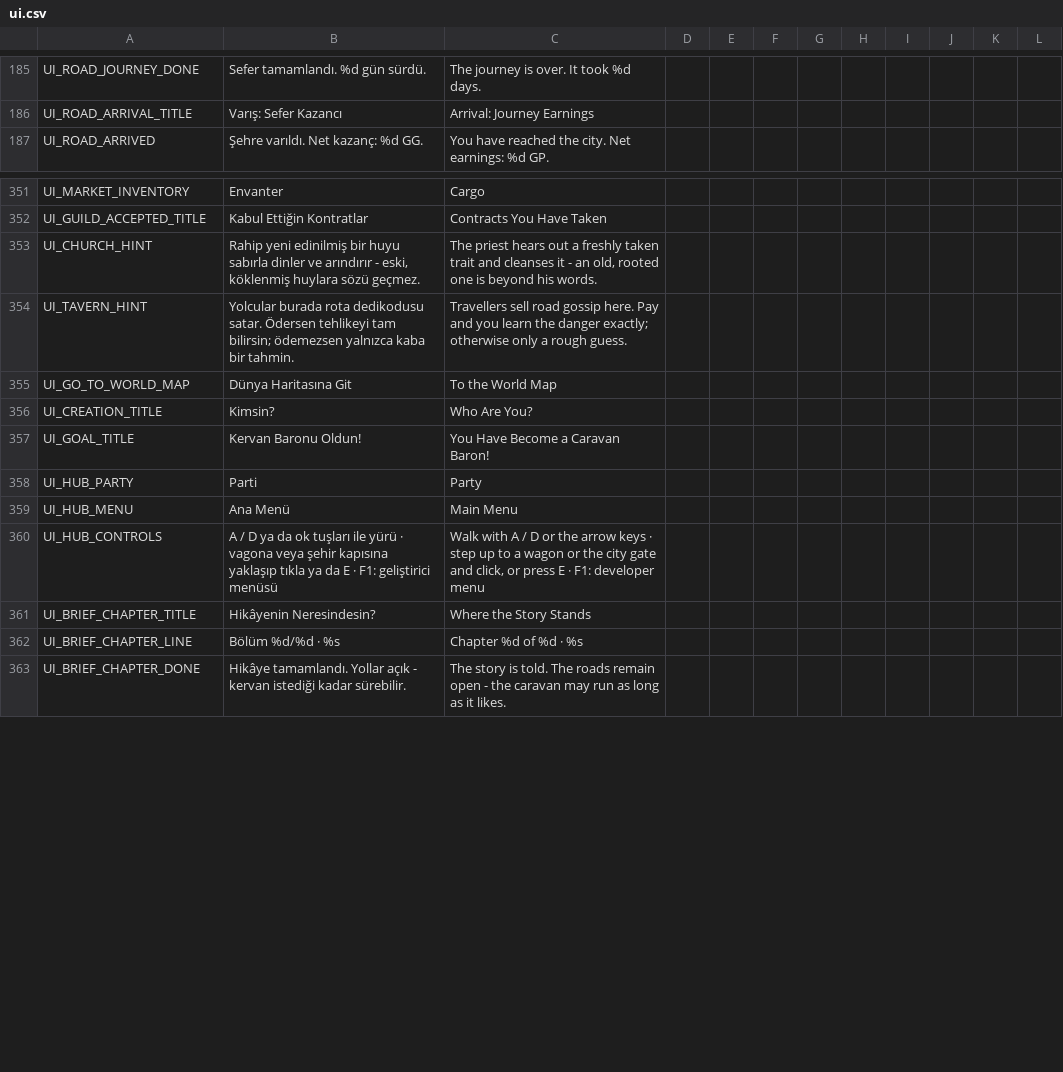
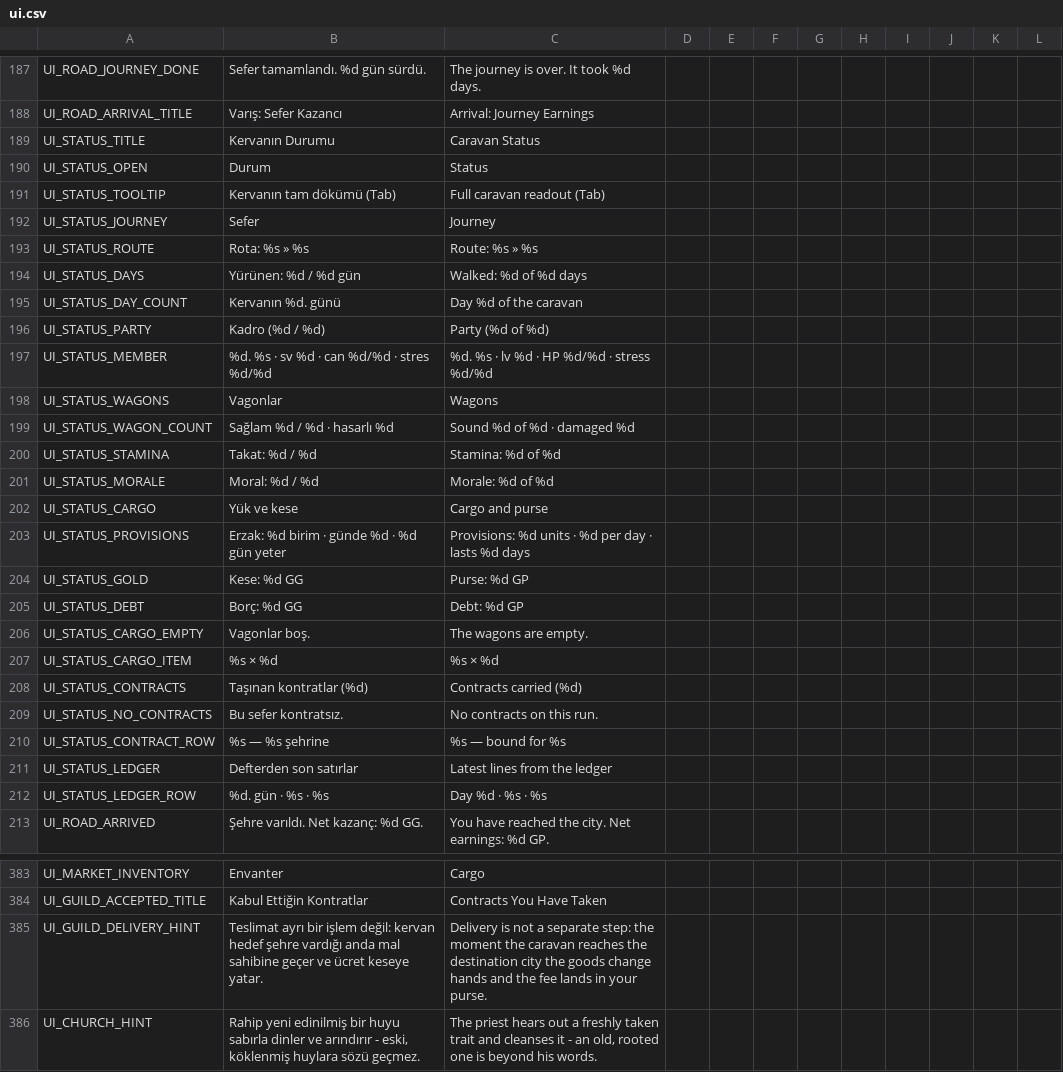
Before and after one commit to ulubatuhan/wayborne, a CSV file: data/locale/ui.csv, drawn as a sheet; only a part is shown, gaps mark what is left out; the shorter side is filled out with more unchanged rows; the diff covers the shown part only.

```diff
--- a/data/locale/ui.csv
+++ b/data/locale/ui.csv
@@ -186,2 +188,26 @@
 "UI_ROAD_ARRIVAL_TITLE","Varış: Sefer Kazancı","Arrival: Journey Earnings","","","","","","","","",""
+"UI_STATUS_TITLE","Kervanın Durumu","Caravan Status","","","","","","","","",""
+"UI_STATUS_OPEN","Durum","Status","","","","","","","","",""
+"UI_STATUS_TOOLTIP","Kervanın tam dökümü (Tab)","Full caravan readout (Tab)","","","","","","","","",""
+"UI_STATUS_JOURNEY","Sefer","Journey","","","","","","","","",""
+"UI_STATUS_ROUTE","Rota: %s » %s","Route: %s » %s","","","","","","","","",""
+"UI_STATUS_DAYS","Yürünen: %d / %d gün","Walked: %d of %d days","","","","","","","","",""
+"UI_STATUS_DAY_COUNT","Kervanın %d. günü","Day %d of the caravan","","","","","","","","",""
+"UI_STATUS_PARTY","Kadro (%d / %d)","Party (%d of %d)","","","","","","","","",""
+"UI_STATUS_MEMBER","%d. %s · sv %d · can %d/%d · stres %d/%d","%d. %s · lv %d · HP %d/%d · stress %d/%d","","","","","","","","",""
+"UI_STATUS_WAGONS","Vagonlar","Wagons","","","","","","","","",""
+"UI_STATUS_WAGON_COUNT","Sağlam %d / %d · hasarlı %d","Sound %d of %d · damaged %d","","","","","","","","",""
+"UI_STATUS_STAMINA","Takat: %d / %d","Stamina: %d of %d","","","","","","","","",""
+"UI_STATUS_MORALE","Moral: %d / %d","Morale: %d of %d","","","","","","","","",""
+"UI_STATUS_CARGO","Yük ve kese","Cargo and purse","","","","","","","","",""
+"UI_STATUS_PROVISIONS","Erzak: %d birim · günde %d · %d gün yeter","Provisions: %d units · %d per day · lasts %d days","","","","","","","","",""
+"UI_STATUS_GOLD","Kese: %d GG","Purse: %d GP","","","","","","","","",""
+"UI_STATUS_DEBT","Borç: %d GG","Debt: %d GP","","","","","","","","",""
+"UI_STATUS_CARGO_EMPTY","Vagonlar boş.","The wagons are empty.","","","","","","","","",""
+"UI_STATUS_CARGO_ITEM","%s × %d","%s × %d","","","","","","","","",""
+"UI_STATUS_CONTRACTS","Taşınan kontratlar (%d)","Contracts carried (%d)","","","","","","","","",""
+"UI_STATUS_NO_CONTRACTS","Bu sefer kontratsız.","No contracts on this run.","","","","","","","","",""
+"UI_STATUS_CONTRACT_ROW","%s — %s şehrine","%s — bound for %s","","","","","","","","",""
+"UI_STATUS_LEDGER","Defterden son satırlar","Latest lines from the ledger","","","","","","","","",""
+"UI_STATUS_LEDGER_ROW","%d. gün · %s · %s","Day %d · %s · %s","","","","","","","","",""
 "UI_ROAD_ARRIVED","Şehre varıldı. Net kazanç: %d GG.","You have reached the city. Net earnings: %d GP.","","","","","","","","",""
@@ -352,2 +384,3 @@
 "UI_GUILD_ACCEPTED_TITLE","Kabul Ettiğin Kontratlar","Contracts You Have Taken","","","","","","","","",""
+"UI_GUILD_DELIVERY_HINT","Teslimat ayrı bir işlem değil: kervan hedef şehre vardığı anda mal sahibine geçer ve ücret keseye yatar.","Delivery is not a separate step: the moment the caravan reaches the destination city the goods change hands and the fee lands in your purse.","","","","","","","","",""
 "UI_CHURCH_HINT","Rahip yeni edinilmiş bir huyu sabırla dinler ve arındırır - eski, köklenmiş huylara sözü geçmez.","The priest hears out a freshly taken trait and cleanses it - an old, rooted one is beyond his words.","","","","","","","","",""
```
Also changed, not shown: 9 added rows, 3 removed rows and 12 edited cells elsewhere in this file, 21 other files.
